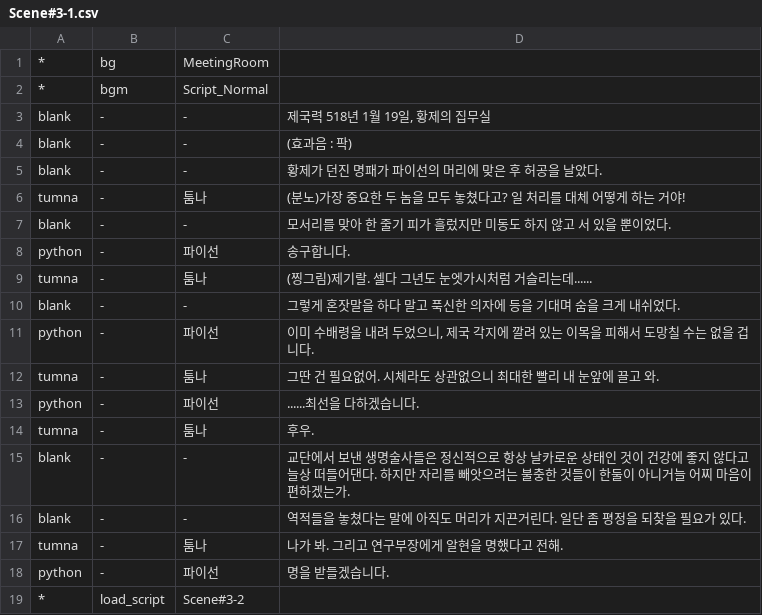
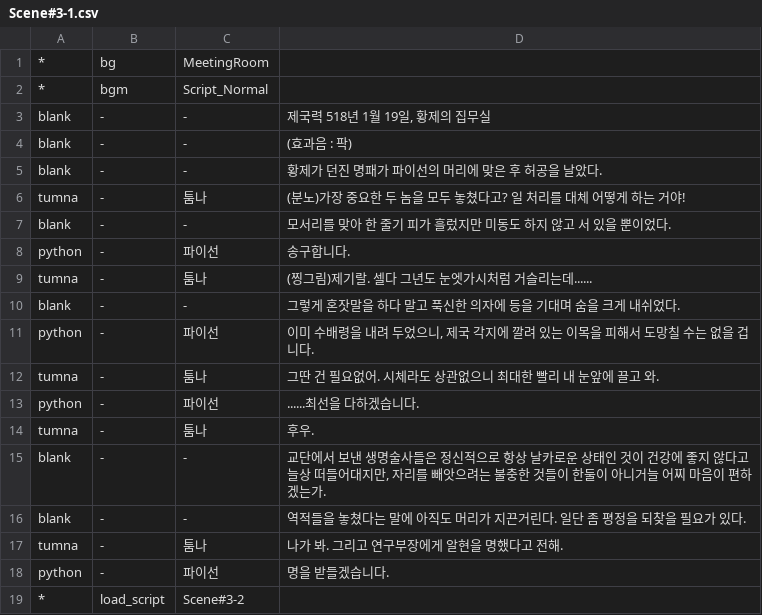
Before and after one commit to GGGC2/Epic_monad, a CSV file: Assets/Resources/Data/Scene#3-1.csv, drawn as a sheet.

```diff
--- a/Assets/Resources/Data/Scene#3-1.csv
+++ b/Assets/Resources/Data/Scene#3-1.csv
@@ -14,3 +14,3 @@ python	-	파이선	......최선을 다하겠습니다.
 tumna	-	툼나	후우.
-blank	-	-	교단에서 보낸 생명술사들은 정신적으로 항상 날카로운 상태인 것이 건강에 좋지 않다고 늘상 떠들어댄다. 하지만 자리를 빼앗으려는 불충한 것들이 한둘이 아니거늘 어찌 마음이 편하겠는가.
+blank	-	-	교단에서 보낸 생명술사들은 정신적으로 항상 날카로운 상태인 것이 건강에 좋지 않다고 늘상 떠들어대지만, 자리를 빼앗으려는 불충한 것들이 한둘이 아니거늘 어찌 마음이 편하겠는가.
 blank	-	-	역적들을 놓쳤다는 말에 아직도 머리가 지끈거린다. 일단 좀 평정을 되찾을 필요가 있다.
```
Also changed, not shown: Assets/Resources/Data/Scene#0-2.csv, Assets/Resources/Data/Scene#0-3.csv, 3 other files.
